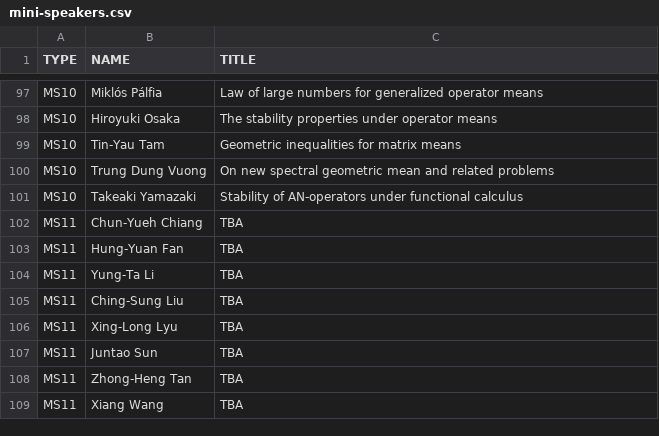
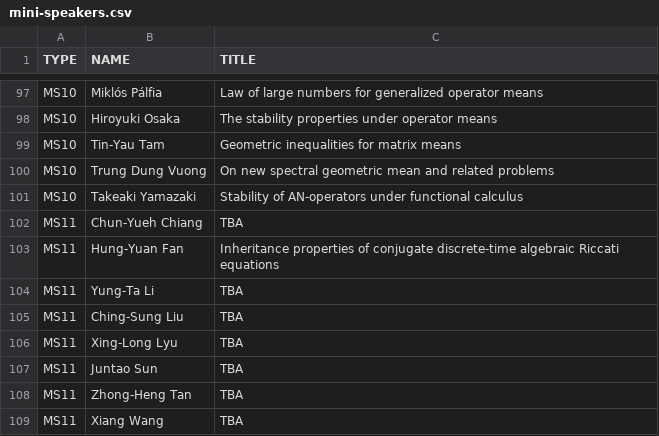
Before and after one commit to ilas2025/ilas2025.github.io, a CSV file: program/mini-speakers.csv, drawn as a sheet; only a part is shown, gaps mark what is left out.

Commit message:
update minis

```diff
--- a/program/mini-speakers.csv
+++ b/program/mini-speakers.csv
@@ -102,3 +102,3 @@ MS10,Takeaki Yamazaki,Stability of AN-operators under functional calculus
 MS11,Chun-Yueh Chiang,TBA
-MS11,Hung-Yuan Fan,TBA
+MS11,Hung-Yuan Fan,Inheritance properties of conjugate discrete-time algebraic Riccati equations
 MS11,Yung-Ta Li,TBA
```
Also changed, not shown: 2 other files.
